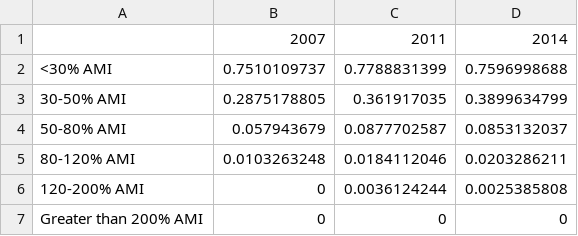
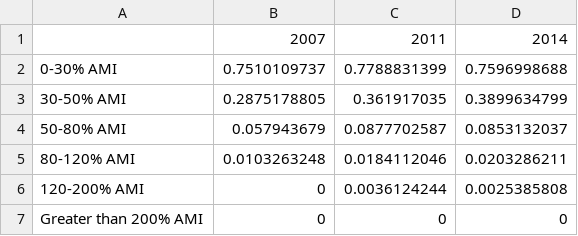
Before and after one commit to datamade/ihs-charts, a CSV file: state-of-rental-housing/data/5-rent-burden.csv, drawn as a sheet.

Commit message:
rent burden change line chart

```diff
--- a/state-of-rental-housing/data/5-rent-burden.csv
+++ b/state-of-rental-housing/data/5-rent-burden.csv
@@ -1,3 +1,3 @@
 ,2007,2011,2014
-<30% AMI,0.7510109737,0.7788831399,0.7596998688
+0-30% AMI,0.7510109737,0.7788831399,0.7596998688
 30-50% AMI,0.2875178805,0.361917035,0.3899634799
```
Also changed, not shown: 4 other files.
